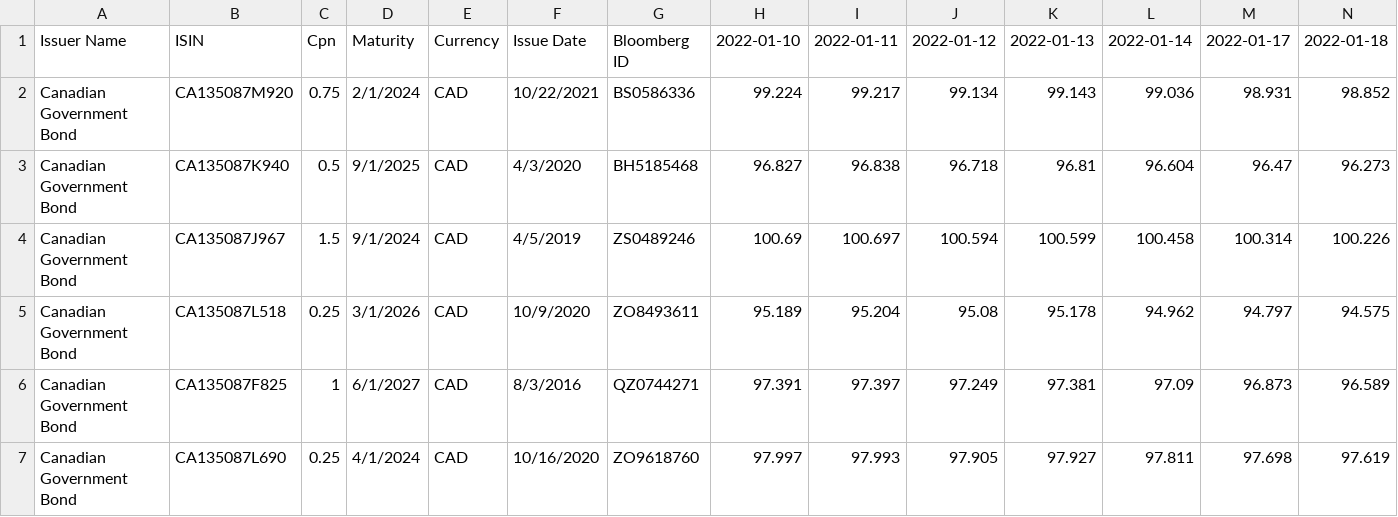
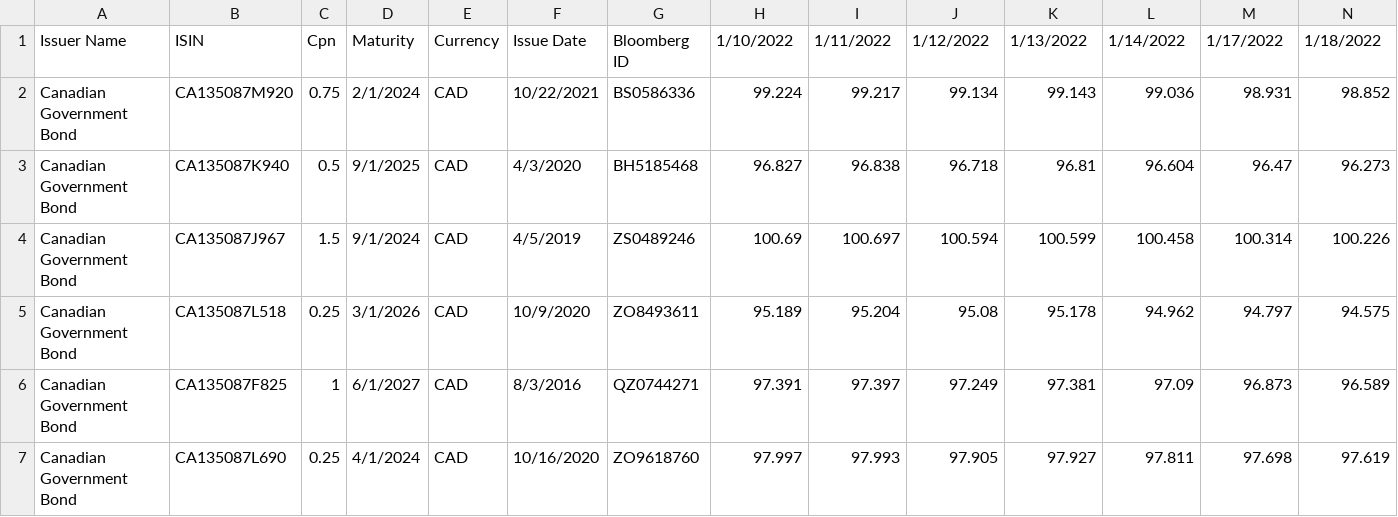
Before and after one commit to calvinkma/APM466-YieldCurvesAssignment, a CSV file: CDNGovtBondPrices.csv, drawn as a sheet; only a part is shown.

Commit message:
Add BondPricesTransformer.

```diff
--- a/CDNGovtBondPrices.csv
+++ b/CDNGovtBondPrices.csv
@@ -1,2 +1,2 @@
-Issuer Name,ISIN,Cpn,Maturity,Currency,Issue Date,Bloomberg ID,2022-01-10,2022-01-11,2022-01-12,2022-01-13,2022-01-14,2022-01-17,2022-01-18
+Issuer Name,ISIN,Cpn,Maturity,Currency,Issue Date,Bloomberg ID,1/10/2022,1/11/2022,1/12/2022,1/13/2022,1/14/2022,1/17/2022,1/18/2022
 Canadian Government Bond,CA135087M920,0.75,2/1/2024,CAD,10/22/2021,BS0586336,99.224,99.217,99.134,99.143,99.036,98.931,98.852
```
Also changed, not shown: 3 other files.
